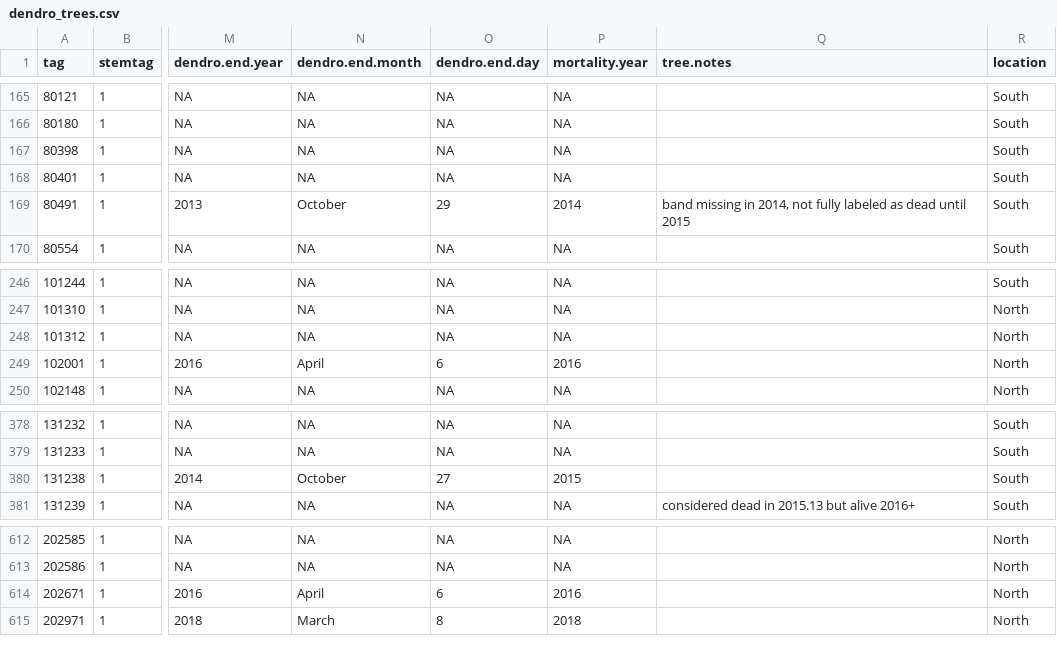
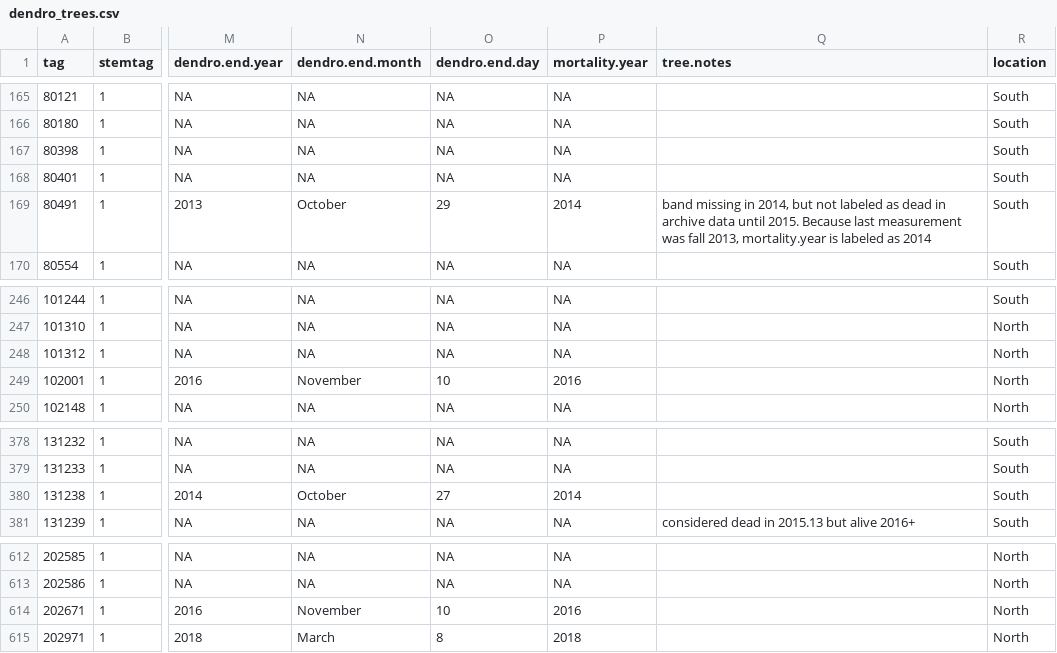
Before and after one commit to SCBI-ForestGEO/Dendrobands, a CSV file: data/dendro_trees.csv, drawn as a sheet; only a part is shown, gaps mark what is left out; the diff names each change by its address in the sheet, - before the commit and + after, or states it on an @@ line.

```diff
--- a/data/dendro_trees.csv
+++ b/data/dendro_trees.csv
-Q169 (tree.notes): …in 2014, not fully labeled as dead until 2015
+Q169 (tree.notes): …in 2014, but not labeled as dead in archive data until 2015. Because last measurement was fall 2013, mortality.year is labeled as 2014
-N249 (dendro.end.month): April
+N249 (dendro.end.month): November
-O249 (dendro.end.day): 6
+O249 (dendro.end.day): 10
-P380 (mortality.year): 2015
+P380 (mortality.year): 2014
-N614 (dendro.end.month): April
+N614 (dendro.end.month): November
-O614 (dendro.end.day): 6
+O614 (dendro.end.day): 10
```
Also changed, not shown: data/scbi.dendroAll_2011.csv, data/scbi.dendroAll_2012.csv, 8 other files.
